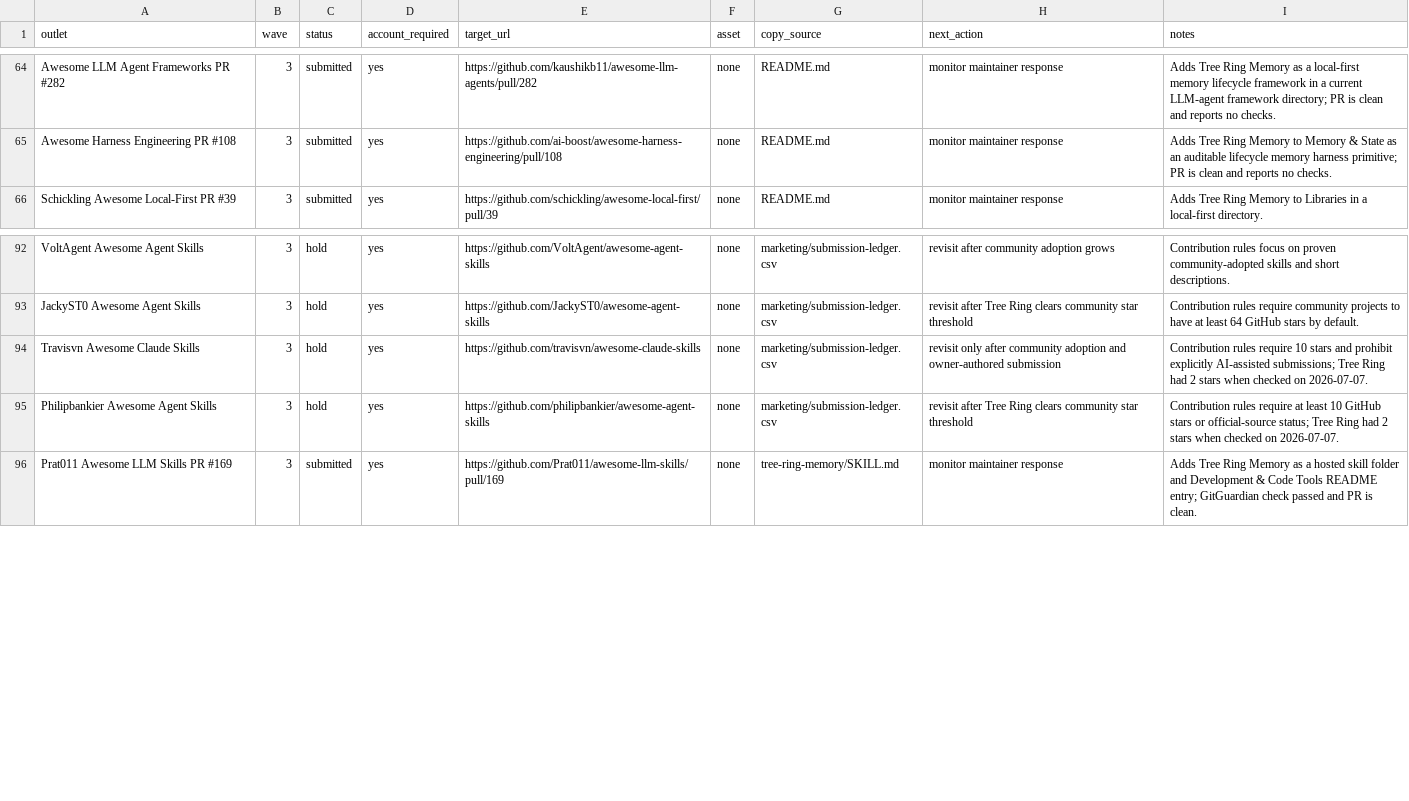
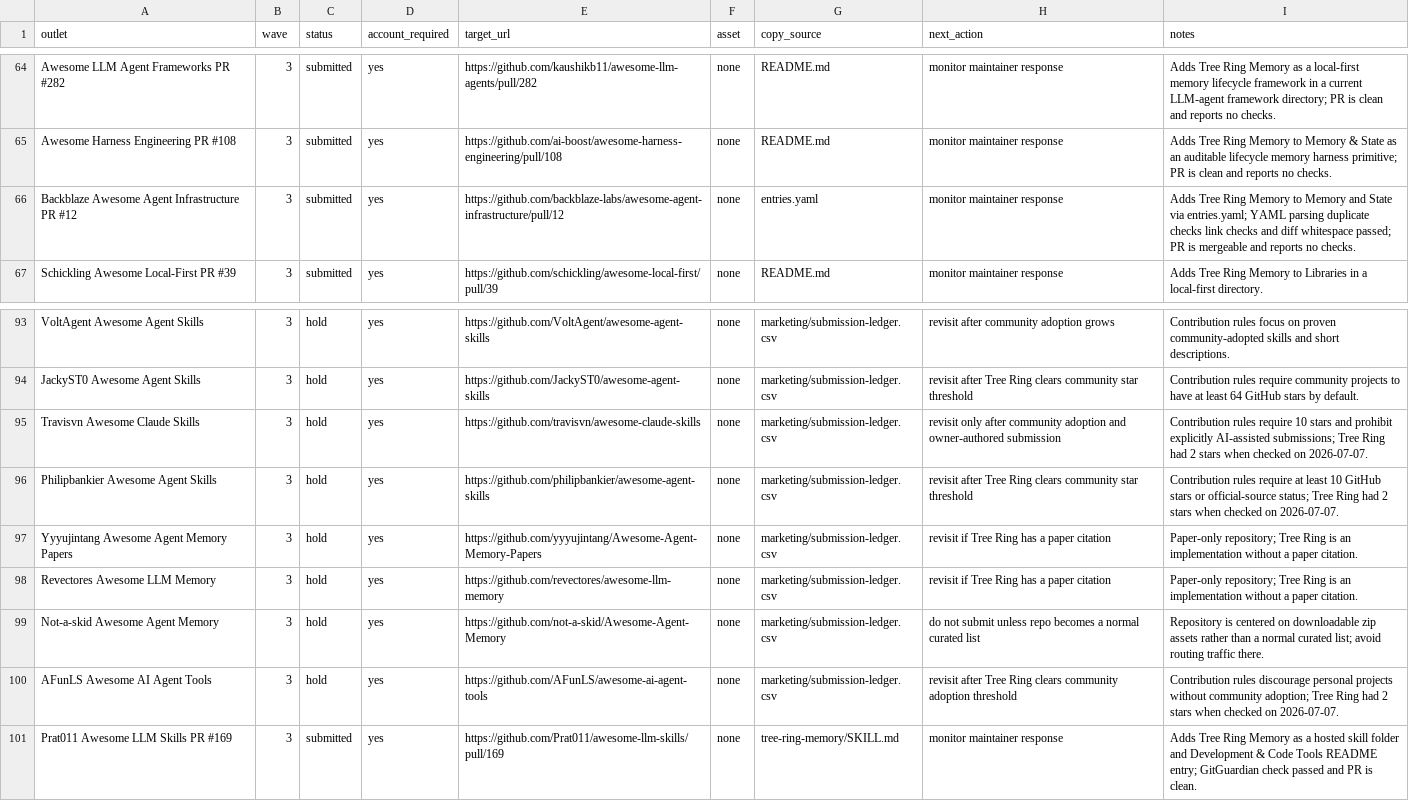
Before and after one commit to TerminallyLazy/Tree-Ring-Memory, a CSV file: marketing/outreach-crm.csv, drawn as a sheet; only a part is shown, gaps mark what is left out; the diff names each change by its address in the sheet, - before the commit and + after, or states it on an @@ line.

```diff
--- a/marketing/outreach-crm.csv
+++ b/marketing/outreach-crm.csv
+row 66: Backblaze Awesome Agent Infrastructure PR #12 | 3 | submitted | yes | https://github.com/backblaze-labs/awesome-agent-infrastructure/pull/12 | none | entries.yaml | monitor maintainer response | Adds Tree Ring Memory to Memory and State via entries.yaml; YAML parsing duplicate checks link checks and diff whitespace passed; PR is mergeable and reports no checks.
+row 97: Yyyujintang Awesome Agent Memory Papers | 3 | hold | yes | https://github.com/yyyujintang/Awesome-Agent-Memory-Papers | none | marketing/submission-ledger.csv | revisit if Tree Ring has a paper citation | Paper-only repository; Tree Ring is an implementation without a paper citation.
+row 98: Revectores Awesome LLM Memory | 3 | hold | yes | https://github.com/revectores/awesome-llm-memory | none | marketing/submission-ledger.csv | revisit if Tree Ring has a paper citation | Paper-only repository; Tree Ring is an implementation without a paper citation.
+row 99: Not-a-skid Awesome Agent Memory | 3 | hold | yes | https://github.com/not-a-skid/Awesome-Agent-Memory | none | marketing/submission-ledger.csv | do not submit unless repo becomes a normal curated list | Repository is centered on downloadable zip assets rather than a normal curated list; avoid routing traffic there.
+row 100: AFunLS Awesome AI Agent Tools | 3 | hold | yes | https://github.com/AFunLS/awesome-ai-agent-tools | none | marketing/submission-ledger.csv | revisit after Tree Ring clears community adoption threshold | Contribution rules discourage personal projects without community adoption; Tree Ring had 2 stars when checked on 2026-07-07.
```
Also changed, not shown: marketing/submission-ledger.csv, 1 other file.
